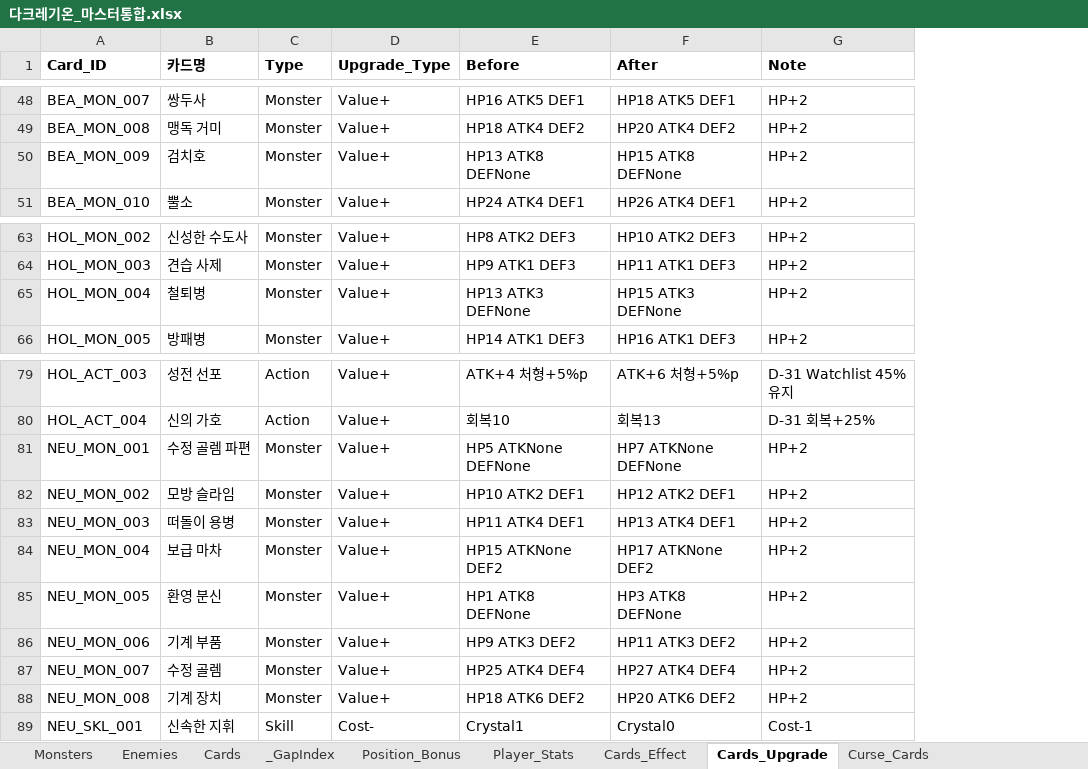
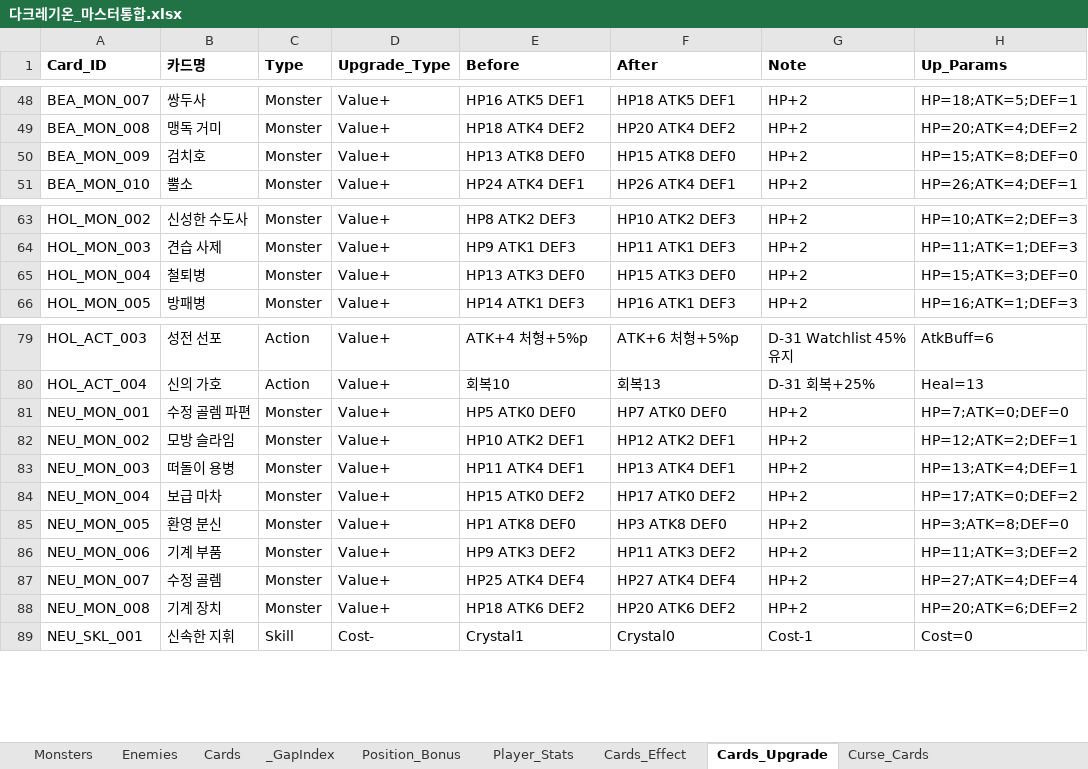
Before and after one commit to guswnstjr125/game, an Excel workbook: docs/design/다크레기온_마스터통합.xlsx, sheet Cards_Upgrade, drawn as a sheet; only a part is shown, gaps mark what is left out; values as stored, in another font and other column widths than the file's, no borders; the diff covers the shown part only; the diff names each change by its address in the sheet, - before the commit and + after, or states it on an @@ line.

```diff
--- a/docs/design/다크레기온_마스터통합.xlsx (sheet Cards_Upgrade)
+++ b/docs/design/다크레기온_마스터통합.xlsx (sheet Cards_Upgrade)
+column H (Up_Params), rows 48-51: HP=18;ATK=5;DEF=1 | HP=20;ATK=4;DEF=2 | HP=15;ATK=8;DEF=0 | HP=26;ATK=4;DEF=1; rows 63-66: HP=10;ATK=2;DEF=3 | HP=11;ATK=1;DEF=3 | HP=15;ATK=3;DEF=0 | HP=16;ATK=1;DEF=3; rows 79-89: AtkBuff=6 | Heal=13 | HP=7;ATK=0;DEF=0 | HP=12;ATK=2;DEF=1 | HP=13;ATK=4;DEF=1 | HP=17;ATK=0;DEF=2 | HP=3;ATK=8;DEF=0 | HP=11;ATK=3;DEF=2 | HP=27;ATK=4;DEF=4 | HP=20;ATK=6;DEF=2 | Cost=0
-E50 (Before): HP13 ATK8 DEFNone
+E50 (Before): HP13 ATK8 DEF0
-F50 (After): HP15 ATK8 DEFNone
+F50 (After): HP15 ATK8 DEF0
-E65 (Before): HP13 ATK3 DEFNone
+E65 (Before): HP13 ATK3 DEF0
-F65 (After): HP15 ATK3 DEFNone
+F65 (After): HP15 ATK3 DEF0
-E81 (Before): HP5 ATKNone DEFNone
+E81 (Before): HP5 ATK0 DEF0
-F81 (After): HP7 ATKNone DEFNone
+F81 (After): HP7 ATK0 DEF0
-E84 (Before): HP15 ATKNone DEF2
+E84 (Before): HP15 ATK0 DEF2
-F84 (After): HP17 ATKNone DEF2
+F84 (After): HP17 ATK0 DEF2
-E85 (Before): HP1 ATK8 DEFNone
+E85 (Before): HP1 ATK8 DEF0
-F85 (After): HP3 ATK8 DEFNone
+F85 (After): HP3 ATK8 DEF0
```
Also changed, not shown: 14 edited cells elsewhere in this sheet, docs/design/08_카드_데이터베이스.xlsx, docs/design/35_운영_검증_팩.xlsx, 8 other files.
